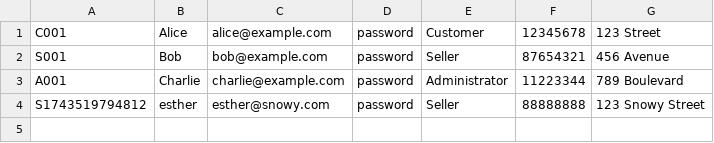
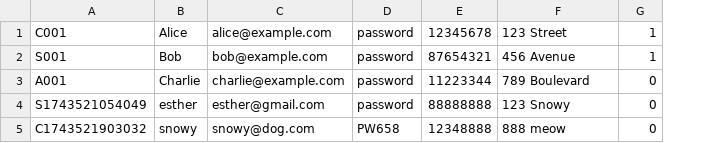
Before and after one commit to elyhansee/OODPGROUP5, a CSV file: src/data/users.csv, drawn as a sheet; removed rows and columns are numbered as before the commit, all else as after; the diff names each change by its address in the sheet, - before the commit and + after, or states it on an @@ line.

Commit message:
esther

```diff
--- a/src/data/users.csv
+++ b/src/data/users.csv
-column E, rows 1-4: Customer | Seller | Administrator | Seller
+column G, rows 1-4: 1 | 1 | 0 | 0
-A4: S1743519794812
+A4: S1743521054049
-C4: esther@snowy.com
+C4: esther@gmail.com
-F4: 123 Snowy Street
+F4: 123 Snowy
+row 5: C1743521903032 | snowy | snowy@dog.com | PW658 | 12348888 | 888 meow | 0
```
Also changed, not shown: 7 other files.
